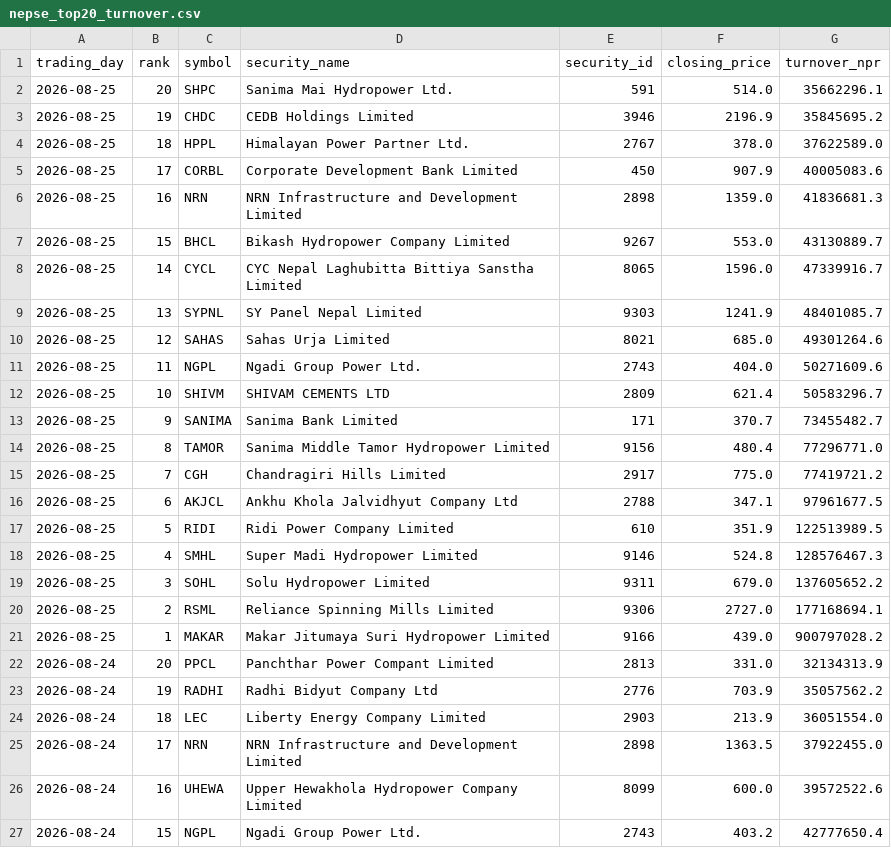
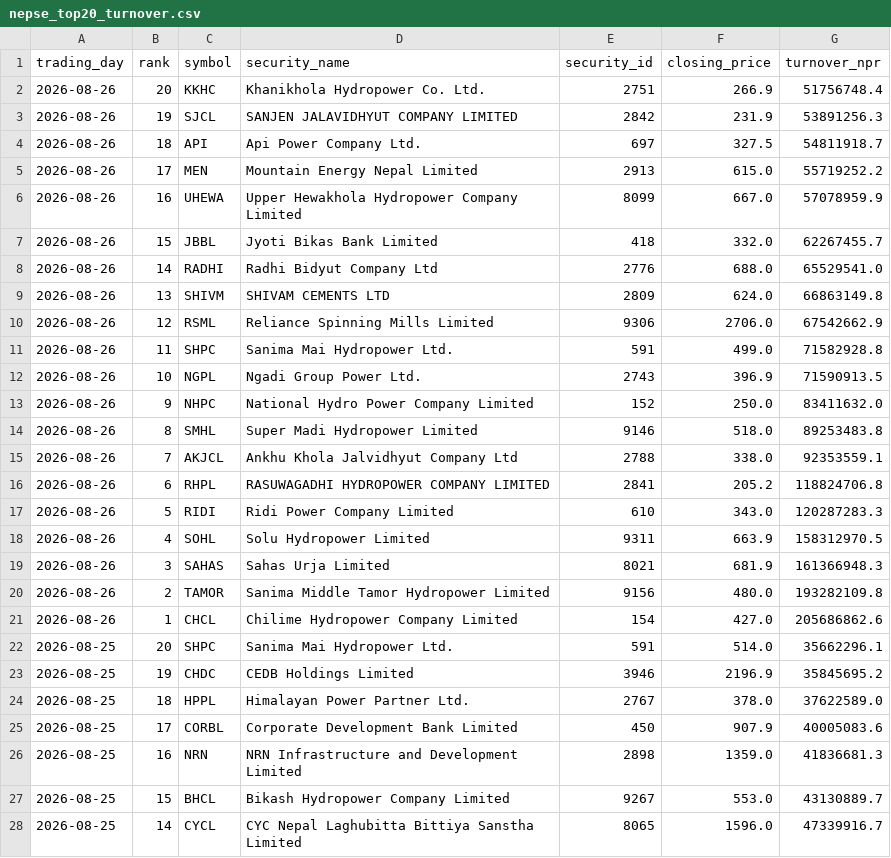
Before and after one commit to h0miez4evr/Nepse_automation, a CSV file: nepse_data/nepse_top20_turnover.csv, drawn as a sheet; only a part is shown; the shorter side is filled out with more unchanged rows.

```diff
--- a/nepse_data/nepse_top20_turnover.csv
+++ b/nepse_data/nepse_top20_turnover.csv
@@ -1,2 +1,22 @@
 trading_day,rank,symbol,security_name,security_id,closing_price,turnover_npr
+2026-08-26,20,KKHC,Khanikhola Hydropower Co. Ltd.,2751,266.9,51756748.4
+2026-08-26,19,SJCL,SANJEN JALAVIDHYUT COMPANY LIMITED,2842,231.9,53891256.3
+2026-08-26,18,API,Api Power Company Ltd.,697,327.5,54811918.7
+2026-08-26,17,MEN,Mountain Energy Nepal Limited,2913,615.0,55719252.2
+2026-08-26,16,UHEWA,Upper Hewakhola Hydropower Company Limited,8099,667.0,57078959.9
+2026-08-26,15,JBBL,Jyoti Bikas Bank Limited,418,332.0,62267455.7
+2026-08-26,14,RADHI,Radhi Bidyut Company Ltd,2776,688.0,65529541.0
+2026-08-26,13,SHIVM,SHIVAM CEMENTS LTD,2809,624.0,66863149.8
+2026-08-26,12,RSML,Reliance Spinning Mills Limited,9306,2706.0,67542662.9
+2026-08-26,11,SHPC,Sanima Mai Hydropower Ltd.,591,499.0,71582928.8
+2026-08-26,10,NGPL,Ngadi Group Power Ltd.,2743,396.9,71590913.5
+2026-08-26,9,NHPC,National Hydro Power Company Limited,152,250.0,83411632.0
+2026-08-26,8,SMHL,Super Madi Hydropower Limited,9146,518.0,89253483.8
+2026-08-26,7,AKJCL,Ankhu Khola Jalvidhyut Company Ltd,2788,338.0,92353559.1
+2026-08-26,6,RHPL,RASUWAGADHI HYDROPOWER COMPANY LIMITED,2841,205.2,118824706.8
+2026-08-26,5,RIDI,Ridi Power Company Limited,610,343.0,120287283.3
+2026-08-26,4,SOHL,Solu Hydropower Limited,9311,663.9,158312970.5
+2026-08-26,3,SAHAS,Sahas Urja Limited,8021,681.9,161366948.3
+2026-08-26,2,TAMOR,Sanima Middle Tamor Hydropower Limited,9156,480.0,193282109.8
+2026-08-26,1,CHCL,Chilime Hydropower Company Limited,154,427.0,205686862.6
 2026-08-25,20,SHPC,Sanima Mai Hydropower Ltd.,591,514.0,35662296.1
```
Also changed, not shown: nepse_data/nepse_top20_gainers.csv, nepse_data/nepse_top20_relative_strength.csv, 2 other files.
